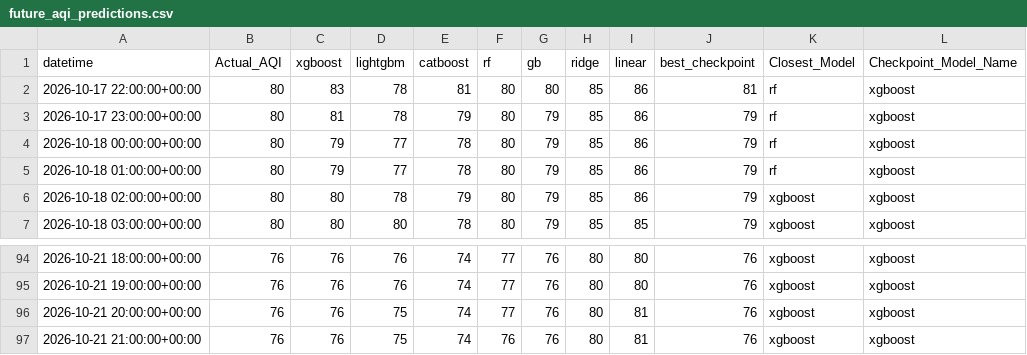
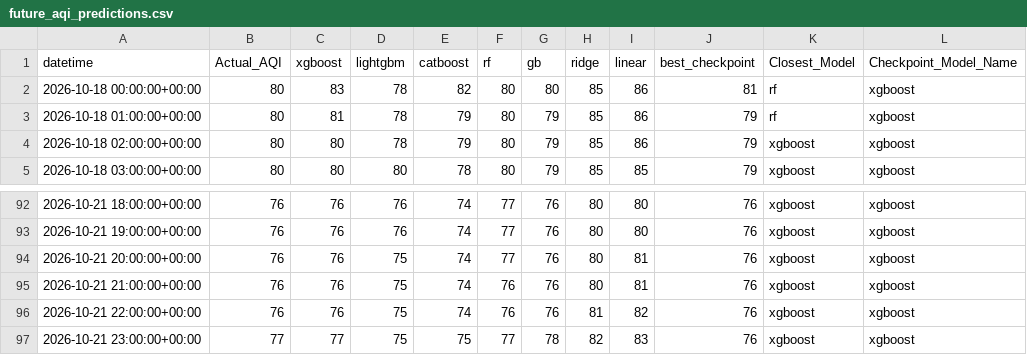
Before and after one commit to Yusra-Munawwar/AQI_Prediction, a CSV file: data/future_aqi_predictions.csv, drawn as a sheet; only a part is shown, gaps mark what is left out.

```diff
--- a/data/future_aqi_predictions.csv
+++ b/data/future_aqi_predictions.csv
@@ -1,6 +1,4 @@
 datetime,Actual_AQI,xgboost,lightgbm,catboost,rf,gb,ridge,linear,best_checkpoint,Closest_Model,Checkpoint_Model_Name
-2026-10-17 22:00:00+00:00,80,83,78,81,80,80,85,86,81,rf,xgboost
-2026-10-17 23:00:00+00:00,80,81,78,79,80,79,85,86,79,rf,xgboost
-2026-10-18 00:00:00+00:00,80,79,77,78,80,79,85,86,79,rf,xgboost
-2026-10-18 01:00:00+00:00,80,79,77,78,80,79,85,86,79,rf,xgboost
+2026-10-18 00:00:00+00:00,80,83,78,82,80,80,85,86,81,rf,xgboost
+2026-10-18 01:00:00+00:00,80,81,78,79,80,79,85,86,79,rf,xgboost
 2026-10-18 02:00:00+00:00,80,80,78,79,80,79,85,86,79,xgboost,xgboost
@@ -97 +95,3 @@ datetime,Actual_AQI,xgboost,lightgbm,catboost,rf,gb,ridge,linear,best_checkpoint
 2026-10-21 21:00:00+00:00,76,76,75,74,76,76,80,81,76,xgboost,xgboost
+2026-10-21 22:00:00+00:00,76,76,75,74,76,76,81,82,76,xgboost,xgboost
+2026-10-21 23:00:00+00:00,77,77,75,75,77,78,82,83,76,xgboost,xgboost
```
Also changed, not shown: data/future_prediction_comparison.csv, 11 other files.
